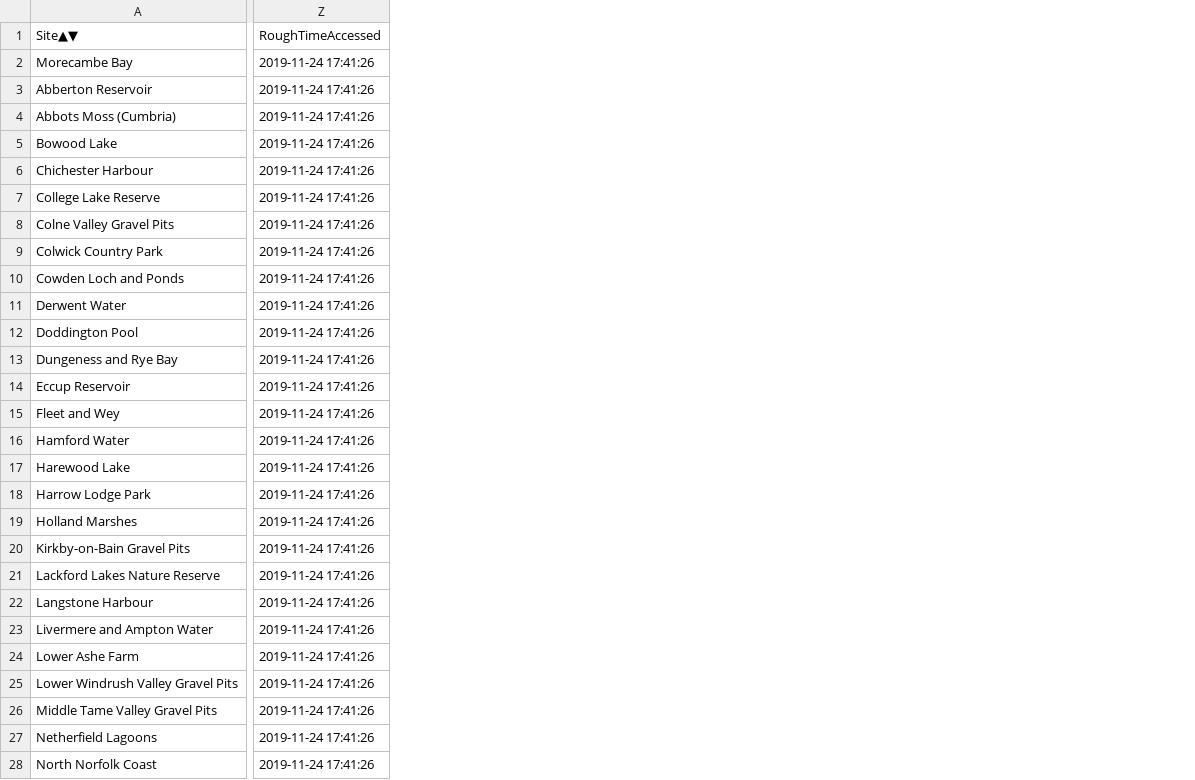
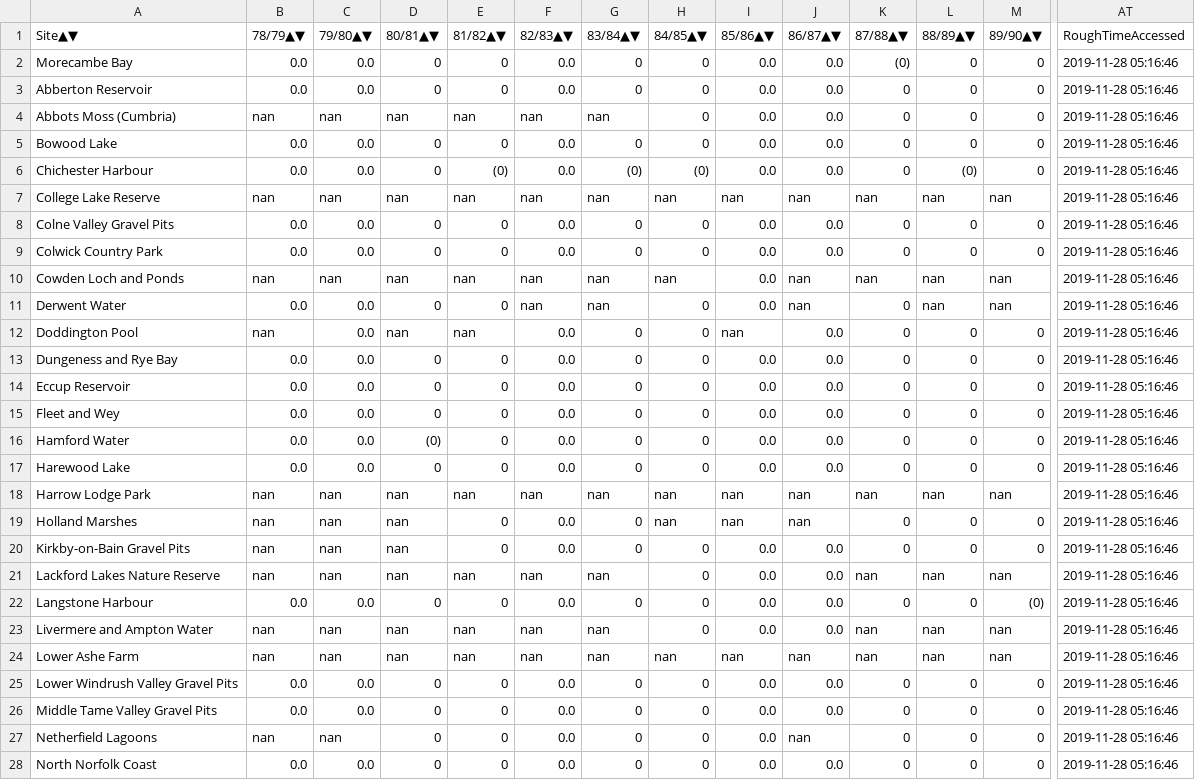
Before and after one commit to ninjafrostpn/Swans, a CSV file: WeBS Data Scraper/BirdCSVs/Emperor Goose.csv, drawn as a sheet; only a part is shown, gaps mark what is left out; addresses are those after the commit; the diff covers the shown part only; the diff names each change by its address in the sheet, - before the commit and + after, or states it on an @@ line.

```diff
--- a/WeBS Data Scraper/BirdCSVs/Emperor Goose.csv
+++ b/WeBS Data Scraper/BirdCSVs/Emperor Goose.csv
+column B (78/79▲▼), rows 2-28: 0.0 | 0.0 | nan | 0.0 | 0.0 | nan | 0.0 | 0.0 | nan | 0.0 | nan | 0.0 | 0.0 | 0.0 | 0.0 | 0.0 | nan | nan | nan | nan | 0.0 | nan | nan | 0.0 | 0.0 | nan | 0.0
+column C (79/80▲▼), rows 2-28: 0.0 | 0.0 | nan | 0.0 | 0.0 | nan | 0.0 | 0.0 | nan | 0.0 | 0.0 | 0.0 | 0.0 | 0.0 | 0.0 | 0.0 | nan | nan | nan | nan | 0.0 | nan | nan | 0.0 | 0.0 | nan | 0.0
+column D (80/81▲▼), rows 2-28: 0 | 0 | nan | 0 | 0 | nan | 0 | 0 | nan | 0 | nan | 0 | 0 | 0 | (0) | 0 | nan | nan | nan | nan | 0 | nan | nan | 0 | 0 | 0 | 0
+column E (81/82▲▼), rows 2-28: 0 | 0 | nan | 0 | (0) | nan | 0 | 0 | nan | 0 | nan | 0 | 0 | 0 | 0 | 0 | nan | 0 | 0 | nan | 0 | nan | nan | 0 | 0 | 0 | 0
+column F (82/83▲▼), rows 2-28: 0.0 | 0.0 | nan | 0.0 | 0.0 | nan | 0.0 | 0.0 | nan | nan | 0.0 | 0.0 | 0.0 | 0.0 | 0.0 | 0.0 | nan | 0.0 | 0.0 | nan | 0.0 | nan | nan | 0.0 | 0.0 | 0.0 | 0.0
+column G (83/84▲▼), rows 2-28: 0 | 0 | nan | 0 | (0) | nan | 0 | 0 | nan | nan | 0 | 0 | 0 | 0 | 0 | 0 | nan | 0 | 0 | nan | 0 | nan | nan | 0 | 0 | 0 | 0
+column H (84/85▲▼), rows 2-28: 0 | 0 | 0 | 0 | (0) | nan | 0 | 0 | nan | 0 | 0 | 0 | 0 | 0 | 0 | 0 | nan | nan | 0 | 0 | 0 | 0 | nan | 0 | 0 | 0 | 0
+column I (85/86▲▼), rows 2-28: 0.0 | 0.0 | 0.0 | 0.0 | 0.0 | nan | 0.0 | 0.0 | 0.0 | 0.0 | nan | 0.0 | 0.0 | 0.0 | 0.0 | 0.0 | nan | nan | 0.0 | 0.0 | 0.0 | 0.0 | nan | 0.0 | 0.0 | 0.0 | 0.0
+column J (86/87▲▼), rows 2-28: 0.0 | 0.0 | 0.0 | 0.0 | 0.0 | nan | 0.0 | 0.0 | nan | nan | 0.0 | 0.0 | 0.0 | 0.0 | 0.0 | 0.0 | nan | nan | 0.0 | 0.0 | 0.0 | 0.0 | nan | 0.0 | 0.0 | nan | 0.0
+column K (87/88▲▼), rows 2-28: (0) | 0 | 0 | 0 | 0 | nan | 0 | 0 | nan | 0 | 0 | 0 | 0 | 0 | 0 | 0 | nan | 0 | 0 | nan | 0 | nan | nan | 0 | 0 | 0 | 0
+column L (88/89▲▼), rows 2-28: 0 | 0 | 0 | 0 | (0) | nan | 0 | 0 | nan | nan | 0 | 0 | 0 | 0 | 0 | 0 | nan | 0 | 0 | nan | 0 | nan | nan | 0 | 0 | 0 | 0
+column M (89/90▲▼), rows 2-28: 0 | 0 | 0 | 0 | 0 | nan | 0 | 0 | nan | nan | 0 | 0 | 0 | 0 | 0 | 0 | nan | 0 | 0 | nan | (0) | nan | nan | 0 | 0 | 0 | 0
-AT2:AT28 (RoughTimeAccessed): 2019-11-24 17:41:26
+AT2:AT28 (RoughTimeAccessed): 2019-11-28 05:16:46
```
Also changed, not shown: 8 added columns and 16 edited cells elsewhere in this file, WeBS Data Scraper/BirdCSVs/Bewick's Swan (Whistling - columbianus).csv, WeBS Data Scraper/BirdCSVs/Brent Goose (Black Brant - nigricans).csv, 45 other files.
